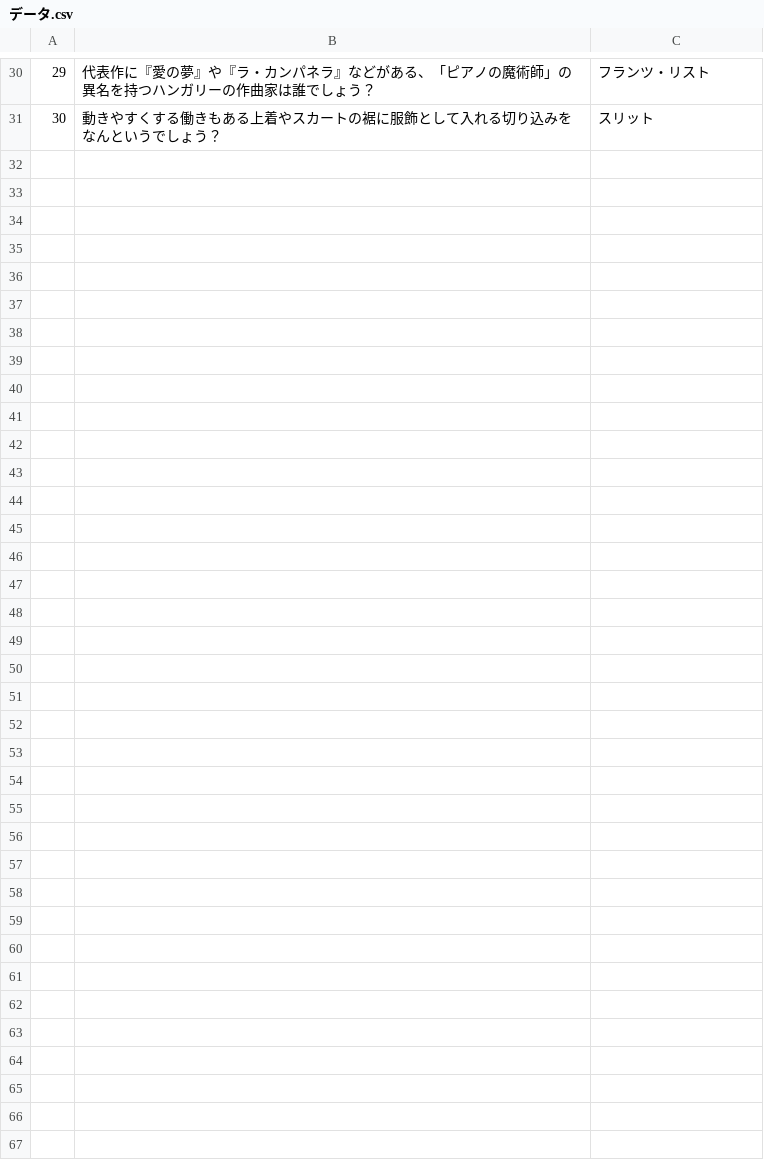
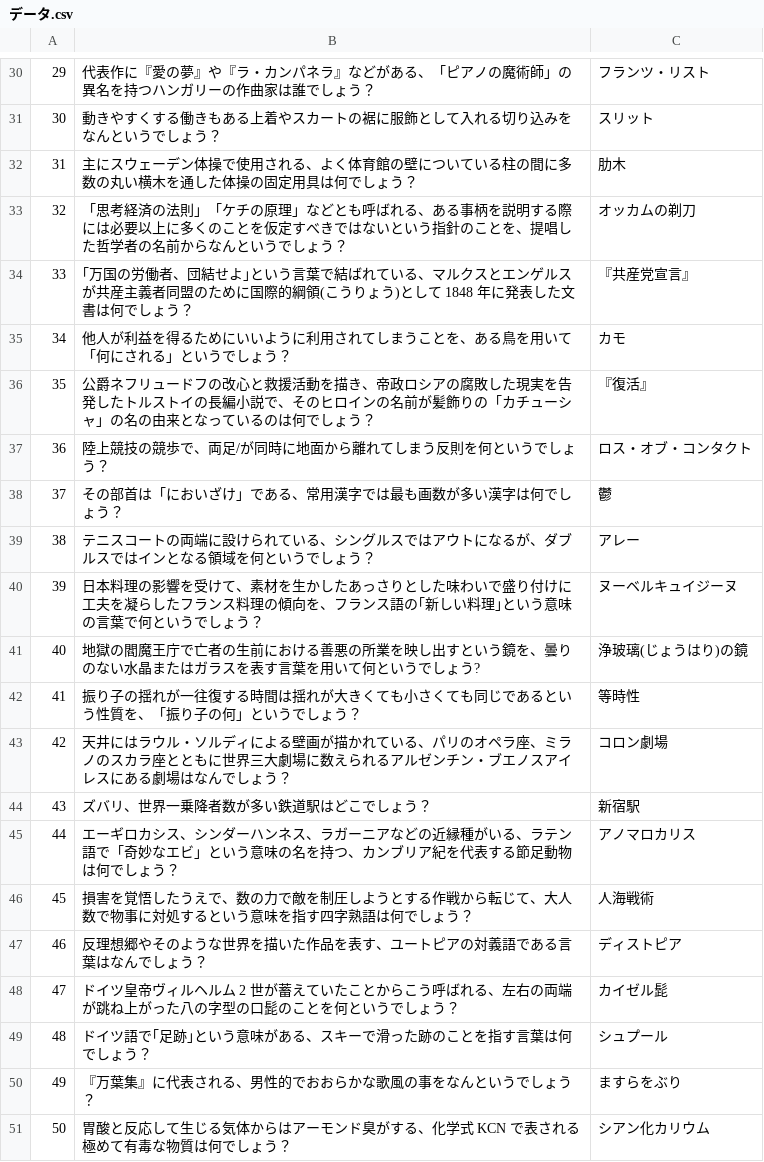
Before and after one commit to retronym793/line_quiz, a CSV file: データ.csv, drawn as a sheet; only a part is shown, gaps mark what is left out.

Commit message:
make it better

```diff
--- a/データ.csv
+++ b/データ.csv
@@ -31 +31,21 @@
 30,動きやすくする働きもある上着やスカートの裾に服飾として入れる切り込みをなんというでしょう？,スリット
+31,主にスウェーデン体操で使用される、よく体育館の壁についている柱の間に多数の丸い横木を通した体操の固定用具は何でしょう？,肋木
+32,「思考経済の法則」「ケチの原理」などとも呼ばれる、ある事柄を説明する際には必要以上に多くのことを仮定すべきではないという指針のことを、提唱した哲学者の名前からなんというでしょう？,オッカムの剃刀
+33,｢万国の労働者、団結せよ｣という言葉で結ばれている、マルクスとエンゲルスが共産主義者同盟のために国際的綱領(こうりょう)として 1848 年に発表した文書は何でしょう？,『共産党宣言』
+34,他人が利益を得るためにいいように利用されてしまうことを、ある鳥を用いて「何にされる」というでしょう？,カモ
+35,公爵ネフリュードフの改心と救援活動を描き、帝政ロシアの腐敗した現実を告発したトルストイの長編小説で、そのヒロインの名前が髪飾りの「カチューシャ」の名の由来となっているのは何でしょう？,『復活』
+36,陸上競技の競歩で、両足/が同時に地面から離れてしまう反則を何というでしょう？,ロス・オブ・コンタクト
+37,その部首は「においざけ」である、常用漢字では最も画数が多い漢字は何でしょう？,鬱
+38,テニスコートの両端に設けられている、シングルスではアウトになるが、ダブルスではインとなる領域を何というでしょう？,アレー
+39,日本料理の影響を受けて、素材を生かしたあっさりとした味わいで盛り付けに工夫を凝らしたフランス料理の傾向を、フランス語の｢新しい料理｣という意味の言葉で何というでしょう？,ヌーベルキュイジーヌ
+40,地獄の閻魔王庁で亡者の生前における善悪の所業を映し出すという鏡を、曇りのない水晶またはガラスを表す言葉を用いて何というでしょう?,浄玻璃(じょうはり)の鏡
+41,振り子の揺れが一往復する時間は揺れが大きくても小さくても同じであるという性質を、「振り子の何」というでしょう？,等時性
+42,天井にはラウル・ソルディによる壁画が描かれている、パリのオペラ座、ミラノのスカラ座とともに世界三大劇場に数えられるアルゼンチン・ブエノスアイレスにある劇場はなんでしょう？,コロン劇場
+43,ズバリ、世界一乗降者数が多い鉄道駅はどこでしょう？,新宿駅
+44,エーギロカシス、シンダーハンネス、ラガーニアなどの近縁種がいる、ラテン語で「奇妙なエビ」という意味の名を持つ、カンブリア紀を代表する節足動物は何でしょう？,アノマロカリス
+45,損害を覚悟したうえで、数の力で敵を制圧しようとする作戦から転じて、大人数で物事に対処するという意味を指す四字熟語は何でしょう？,人海戦術
+46,反理想郷やそのような世界を描いた作品を表す、ユートピアの対義語である言葉はなんでしょう？,ディストピア
+47,ドイツ皇帝ヴィルヘルム 2 世が蓄えていたことからこう呼ばれる、左右の両端が跳ね上がった八の字型の口髭のことを何というでしょう？,カイゼル髭
+48,ドイツ語で｢足跡｣という意味がある、スキーで滑った跡のことを指す言葉は何でしょう？,シュプール
+49,『万葉集』に代表される、男性的でおおらかな歌風の事をなんというでしょう？,ますらをぶり
+50,胃酸と反応して生じる気体からはアーモンド臭がする、化学式 KCN で表される極めて有毒な物質は何でしょう？,シアン化カリウム
```
